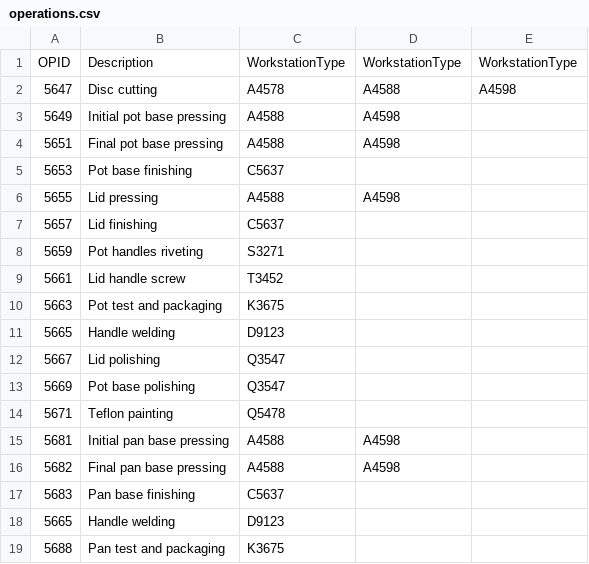
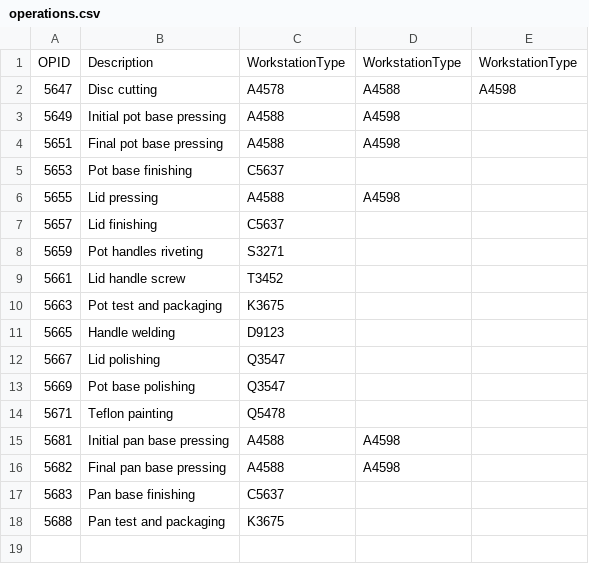
Before and after one commit to JorgeUbaldoR/sem3-25-pi-2024_25-G131, a CSV file: prodPlanSimulator/main/java/pt/ipp/isep/dei/esoft/project/files/data_base/operations.csv, drawn as a sheet; the diff names each change by its address in the sheet, - before the commit and + after, or states it on an @@ line.

```diff
--- a/prodPlanSimulator/main/java/pt/ipp/isep/dei/esoft/project/files/data_base/operations.csv
+++ b/prodPlanSimulator/main/java/pt/ipp/isep/dei/esoft/project/files/data_base/operations.csv
-row 18: 5665 | Handle welding | D9123
```
Also changed, not shown: 1 other file.
